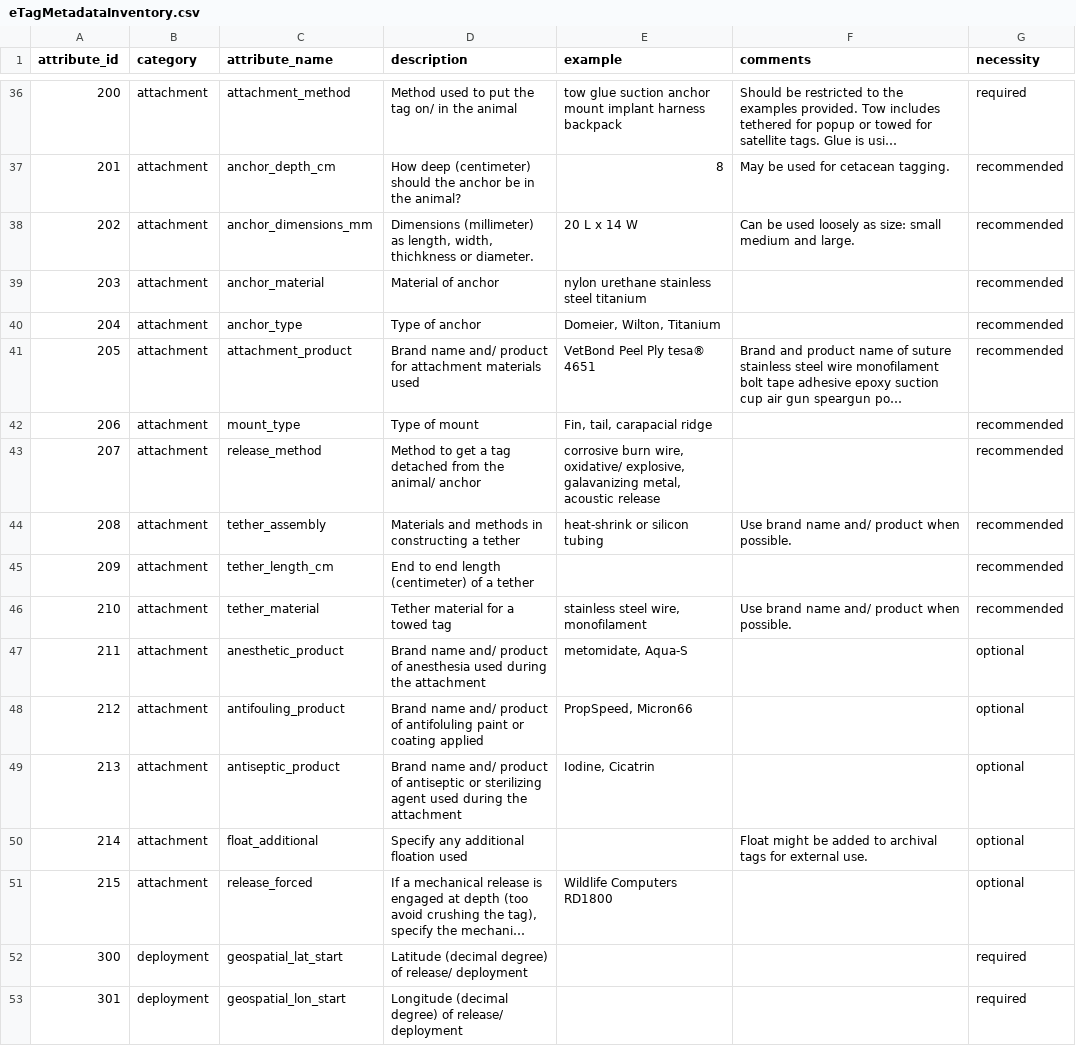
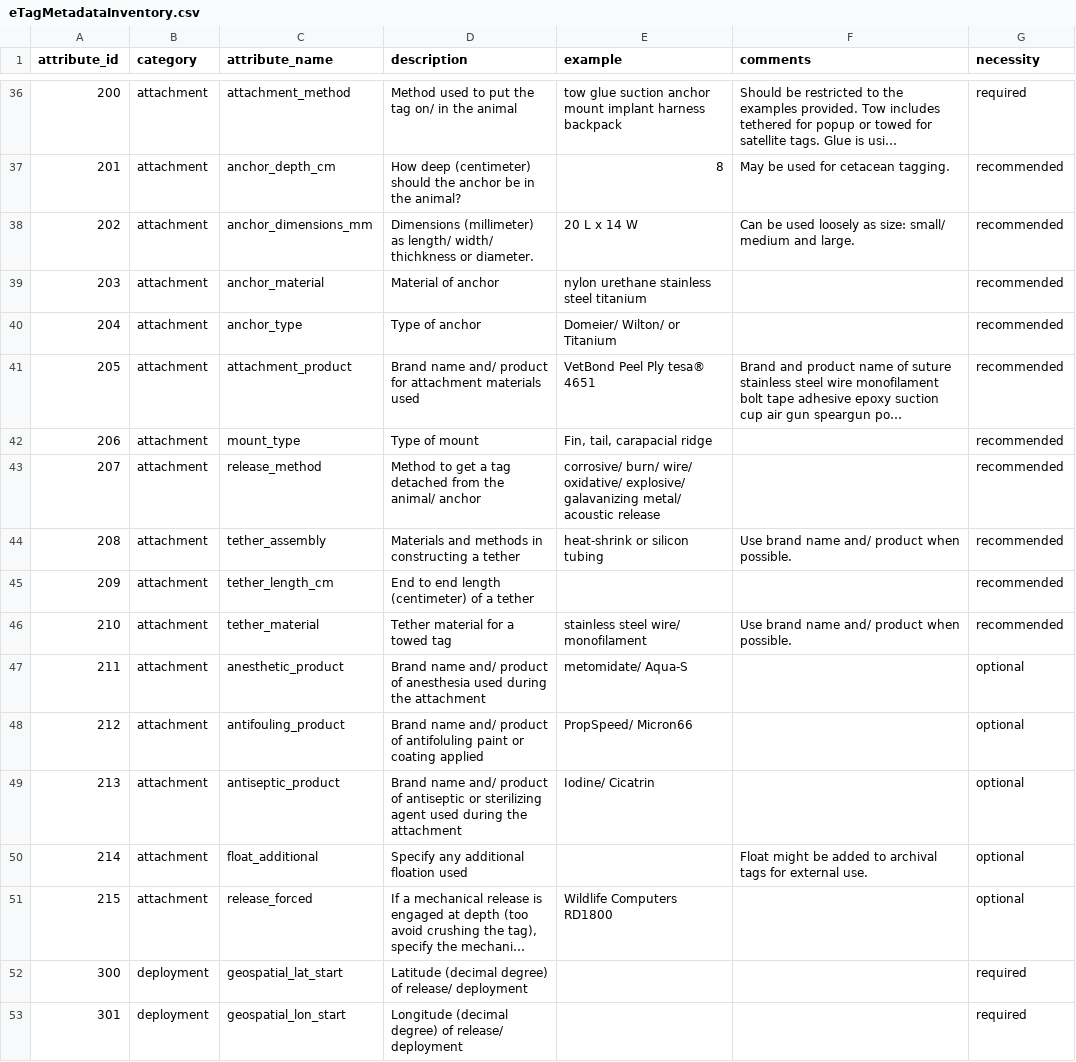
Before and after one commit to lewismc/tagbase, a CSV file: etuff/eTagMetadataInventory.csv, drawn as a sheet; only a part is shown, gaps mark what is left out; long unchanged cells end in …; the diff covers the shown part only; the diff names each change by its address in the sheet, - before the commit and + after, or states it on an @@ line.

Commit message:
Update eTagMetadataInventory.csv

```diff
--- a/etuff/eTagMetadataInventory.csv
+++ b/etuff/eTagMetadataInventory.csv
-D38 (description): …(millimeter) as length, width, thichkness or…
+D38 (description): …(millimeter) as length/ width/ thichkness or…
-F38 (comments): …as size: small medium and…
+F38 (comments): …as size: small/ medium and…
-E40 (example): Domeier, Wilton, Titanium
+E40 (example): Domeier/ Wilton/ or Titanium
-E43 (example): corrosive burn wire, oxidative/ explosive, galavanizing metal, acoustic release
+E43 (example): corrosive/ burn/ wire/ oxidative/ explosive/ galavanizing metal/ acoustic release
-E46 (example): stainless steel wire, monofilament
+E46 (example): stainless steel wire/ monofilament
-E47 (example): metomidate, Aqua-S
+E47 (example): metomidate/ Aqua-S
-E48 (example): PropSpeed, Micron66
+E48 (example): PropSpeed/ Micron66
-E49 (example): Iodine, Cicatrin
+E49 (example): Iodine/ Cicatrin
```
Also changed, not shown: 5 edited cells elsewhere in this file.
